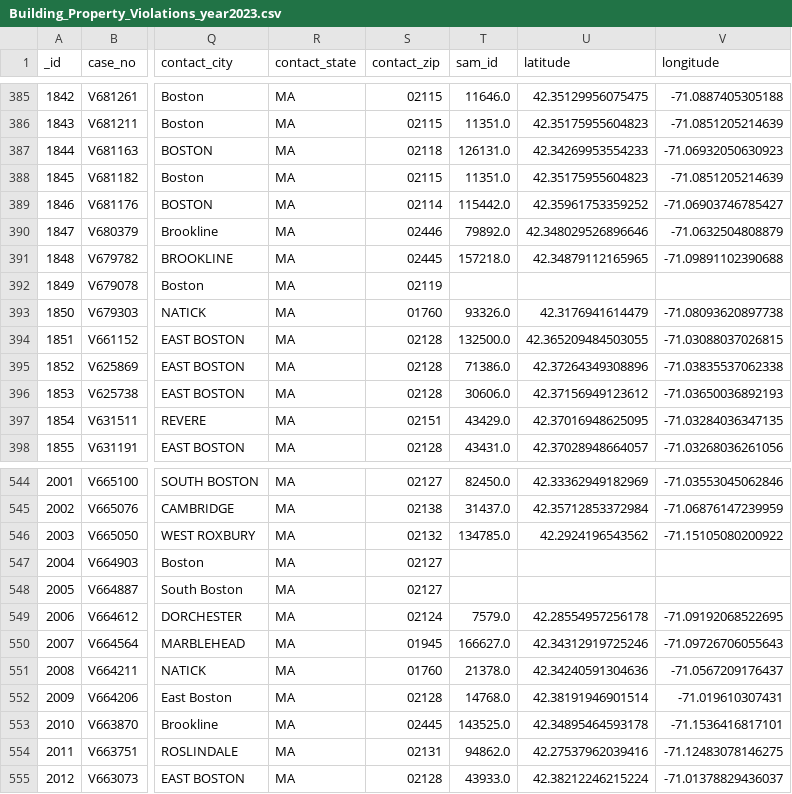
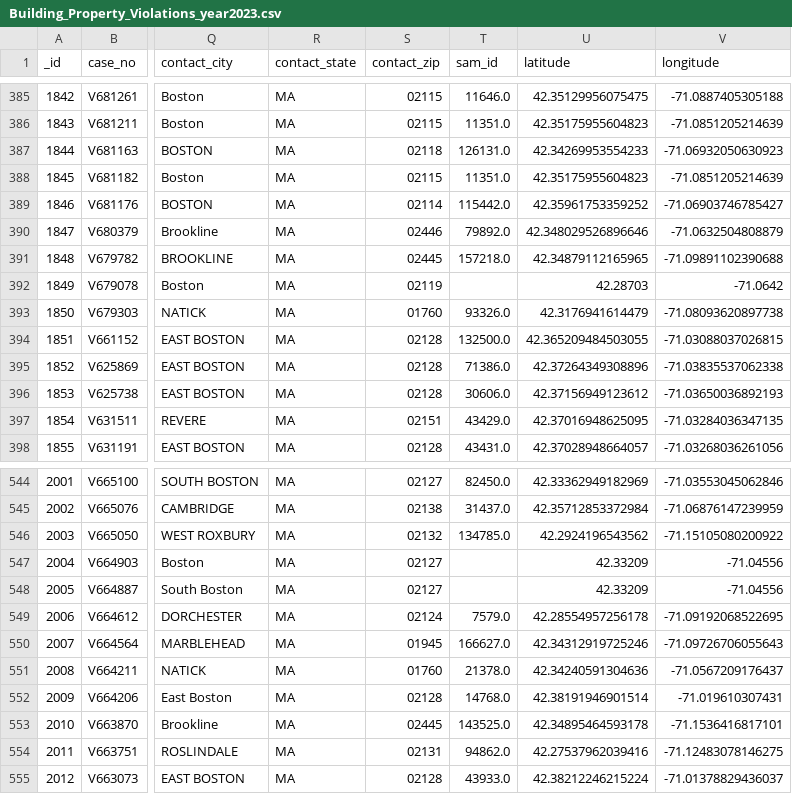
Before and after one commit to irisRen04/cs506-off_campus_housing-Ren-James, a CSV file: rawdata/BuildingPropertyViolations/Building_Property_Violations_year2023.csv, drawn as a sheet; only a part is shown, gaps mark what is left out; the diff names each change by its address in the sheet, - before the commit and + after, or states it on an @@ line.

Commit message:
Use of Kmeans for finding clusters, further cleaning of data of building prop, and prep for api usage for student addresses

```diff
--- a/rawdata/BuildingPropertyViolations/Building_Property_Violations_year2023.csv
+++ b/rawdata/BuildingPropertyViolations/Building_Property_Violations_year2023.csv
-U392 (latitude): (empty)
+U392 (latitude): 42.28703
-V392 (longitude): (empty)
+V392 (longitude): -71.0642
-U547:U548 (latitude): (empty)
+U547:U548 (latitude): 42.33209
-V547:V548 (longitude): (empty)
+V547:V548 (longitude): -71.04556
```
Also changed, not shown: rawdata/BuildingPropertyViolations/Building_Property_Violations_year2020.csv, rawdata/BuildingPropertyViolations/Building_Property_Violations_year2021.csv, 4 other files.
